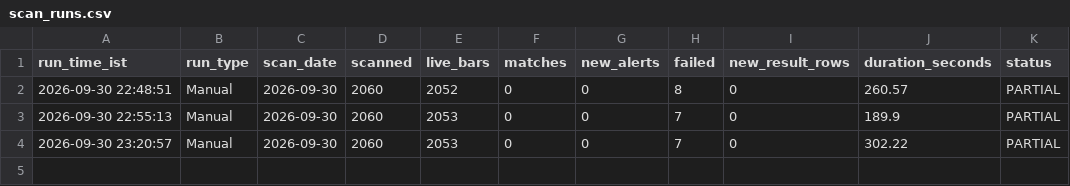
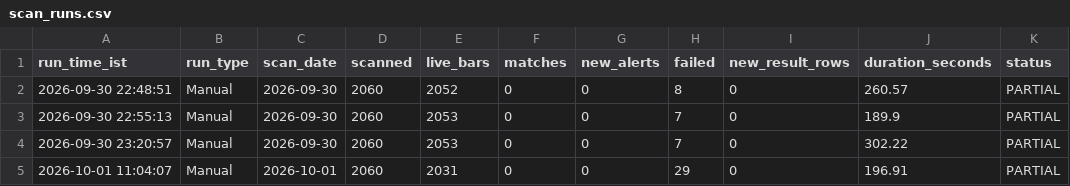
Before and after one commit to MangeshBiradar/nse-15m-telegram-scanner, a CSV file: scan_runs.csv, drawn as a sheet.

```diff
--- a/scan_runs.csv
+++ b/scan_runs.csv
@@ -4 +4,2 @@ run_time_ist,run_type,scan_date,scanned,live_bars,matches,new_alerts,failed,new_
 2026-09-30 23:20:57,Manual,2026-09-30,2060,2053,0,0,7,0,302.22,PARTIAL
+2026-10-01 11:04:07,Manual,2026-10-01,2060,2031,0,0,29,0,196.91,PARTIAL
```
